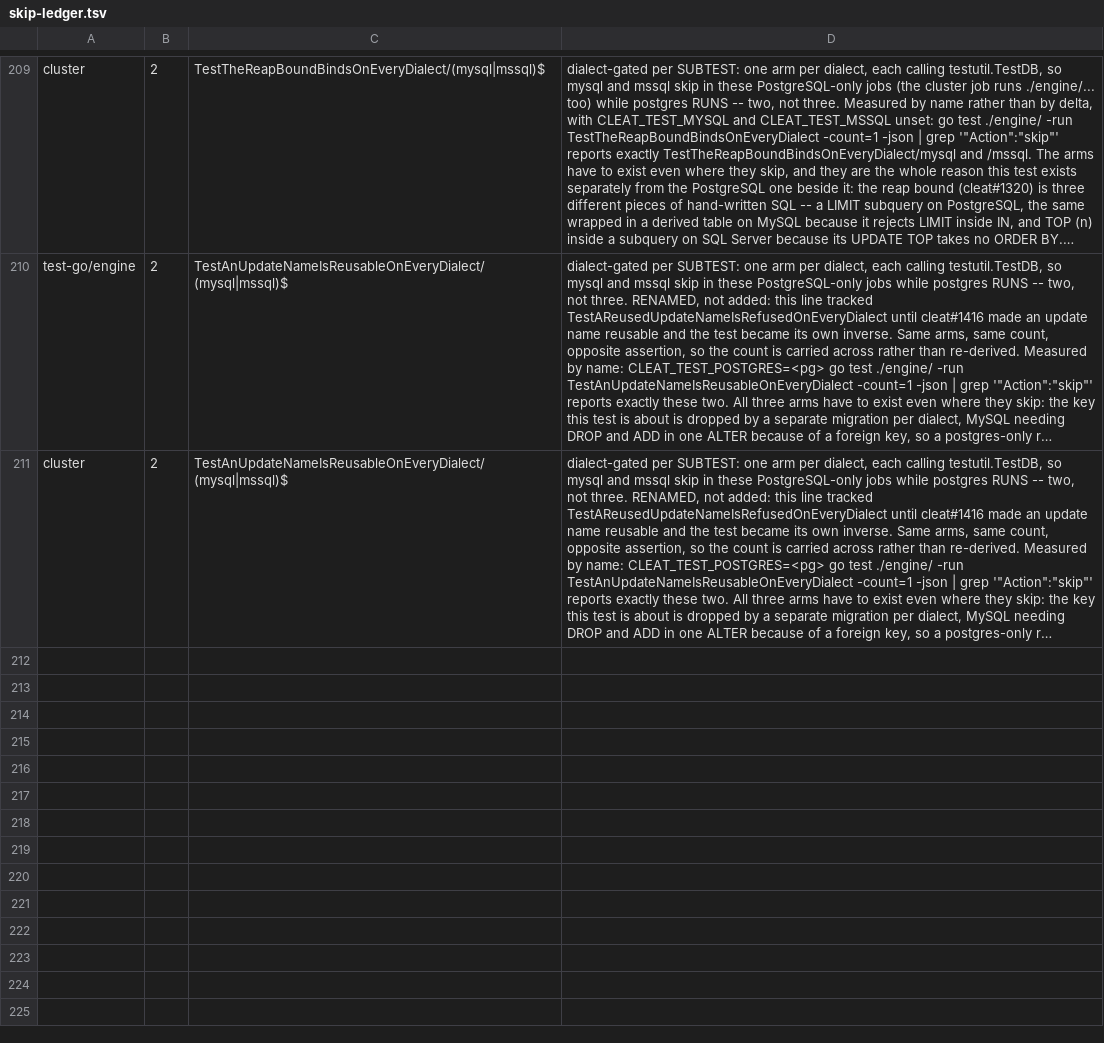
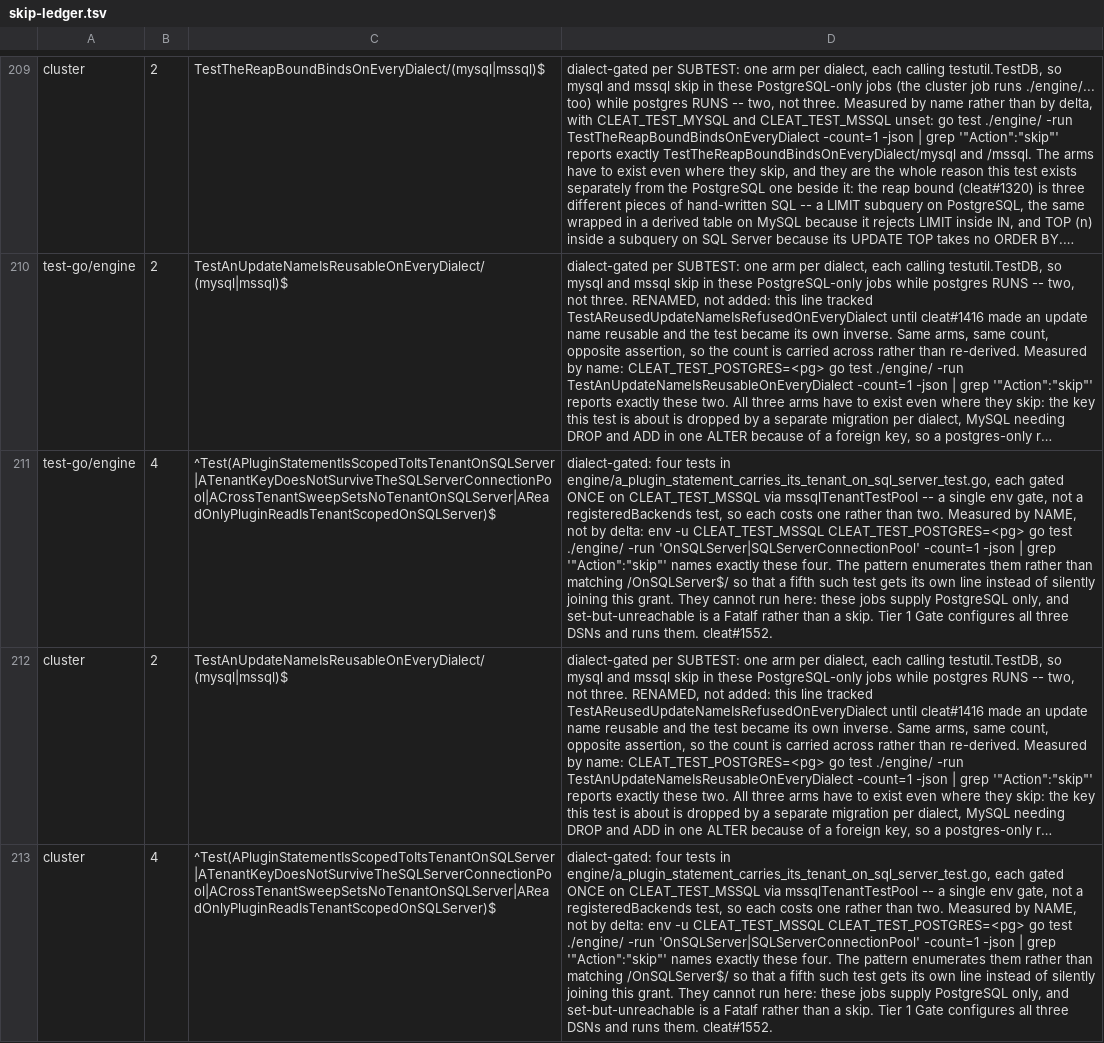
Before and after one commit to cleat-team/cleat, a TSV file: scripts/skip-ledger.tsv, drawn as a sheet; only a part is shown, gaps mark what is left out; long unchanged cells end in …; the diff names each change by its address in the sheet, - before the commit and + after, or states it on an @@ line.

Commit message:
test(engine): declare the four SQL Server skips in the ledger
CI caught what my local run could not: the `cluster` job's Skip budget
step failed. That job provisions a real four-worker cluster and PostgreSQL
and then runs ./engine/..., so its budget for unattributed skips is the
inherited remainder and nothing more -- any new skip has to be attributed
by name. The four new tests gate on CLEAT_TEST_MSSQL, which that job does
not set.

Note which step failed: every test step in the job passed, including the
cluster suite and the engine run. Only the guard failed, which is the
guard working -- "any skip here means something it provisioned did not
arrive" is exactly the question it is asking, and my tests were a new
answer it had not been told about.

I ran scripts/check-skips.sh locally and it passed, because that is a
different guard: it counts skip SITES in the source against a baseline.
check-skip-budget.sh reads a test REPORT and asks which skips actually
happened in one job's environment. Passing the first says nothing about
the second, and I took it as coverage.

Measured by NAME rather than by delta, as the ledger header requires:

  env -u CLEAT_TEST_MSSQL CLEAT_TEST_POSTGRES=<pg> \
    go test ./engine/ -run 'OnSQLServer|SQLServerConnectionPool' \
    -count=1 -json | grep '"Action":"skip"'

names exactly these four, one skip each -- a single env gate rather than a
registeredBackends test, which would cost two apiece.

Both jobs, because the header says test-go/engine and cluster move
together and records that updating only one cost an earlier PR a second
round trip.

The pattern ENUMERATES the four names rather than matching /OnSQLServer$/,
so that a fifth such test gets its own line instead of silently joining
this grant -- which is the forcing function the ledger exists to provide.

Verified the regex under /usr/bin/grep rather than the interactive shell's
ugrep, since the script runs under bash: 4 against the four names and a
decoy. Then generated a PostgreSQL-only ./engine/... report in the shape
the cluster job produces and ran the check against it. One ERROR, and it
is the cargo line the script's own help text names as the expected local
false positive (cargo is installed here). My line produced none.

Refs #1552.

Signed-off-by: rcownie <rcownie@users.noreply.github.com>

```diff
--- a/scripts/skip-ledger.tsv
+++ b/scripts/skip-ledger.tsv
+row 211: test-go/engine | 4 | ^Test(APluginStatementIsScopedToItsTenantOnSQLServer|ATenantKeyDoesNotSurviveTheSQLServerConnectionPool|ACrossTenantSweepSetsNoTenantOnSQLServer|AReadOnlyPluginReadIsTenantScopedOnSQLServer)$ | dialect-gated: four tests in engine/a_plugin_statement_carries_its_tenant_on_sql_server_test.go, each gated ONCE on CLEAT_TEST_MSSQL via mssqlTenantTestPool -- a single env gate, not a registeredBackends test, so each costs one rather than two. Measured by NAME, not by delta: env -u CLEAT_TEST_MSSQL CLEAT_TEST_POSTGRES=<pg> go test ./engine/ -run 'OnSQLServer|SQLServerConnectionPool' -count=1 -json | grep '"Action":"skip"' names exactly these four. The pattern enumerates them rather than matching /OnSQLServer$/ so that a fifth such test gets its own line instead of silently joining this grant. They cannot run here: these jobs supply PostgreSQL only, and set-but-unreachable is a Fatalf rather than a skip. Tier 1 Gate configures all three DSNs and runs them. cleat#1552.
+row 213: cluster | 4 | ^Test(APluginStatementIsScopedToItsTenantOnSQLServer|ATenantKeyDoesNotSurviveTheSQLServerConnectionPool|ACrossTenantSweepSetsNoTenantOnSQLServer|AReadOnlyPluginReadIsTenantScopedOnSQLServer)$ | dialect-gated: four tests in engine/a_plugin_statement_carries_its_tenant_on_sql_server_test.go, each gated ONCE on CLEAT_TEST_MSSQL via mssqlTenantTestPool -- a single env gate, not a registeredBackends test, so each costs one rather than two. Measured by NAME, not by delta: env -u CLEAT_TEST_MSSQL CLEAT_TEST_POSTGRES=<pg> go test ./engine/ -run 'OnSQLServer|SQLServerConnectionPool' -count=1 -json | grep '"Action":"skip"' names exactly these four. The pattern enumerates them rather than matching /OnSQLServer$/ so that a fifth such test gets its own line instead of silently joining this grant. They cannot run here: these jobs supply PostgreSQL only, and set-but-unreachable is a Fatalf rather than a skip. Tier 1 Gate configures all three DSNs and runs them. cleat#1552.
```
